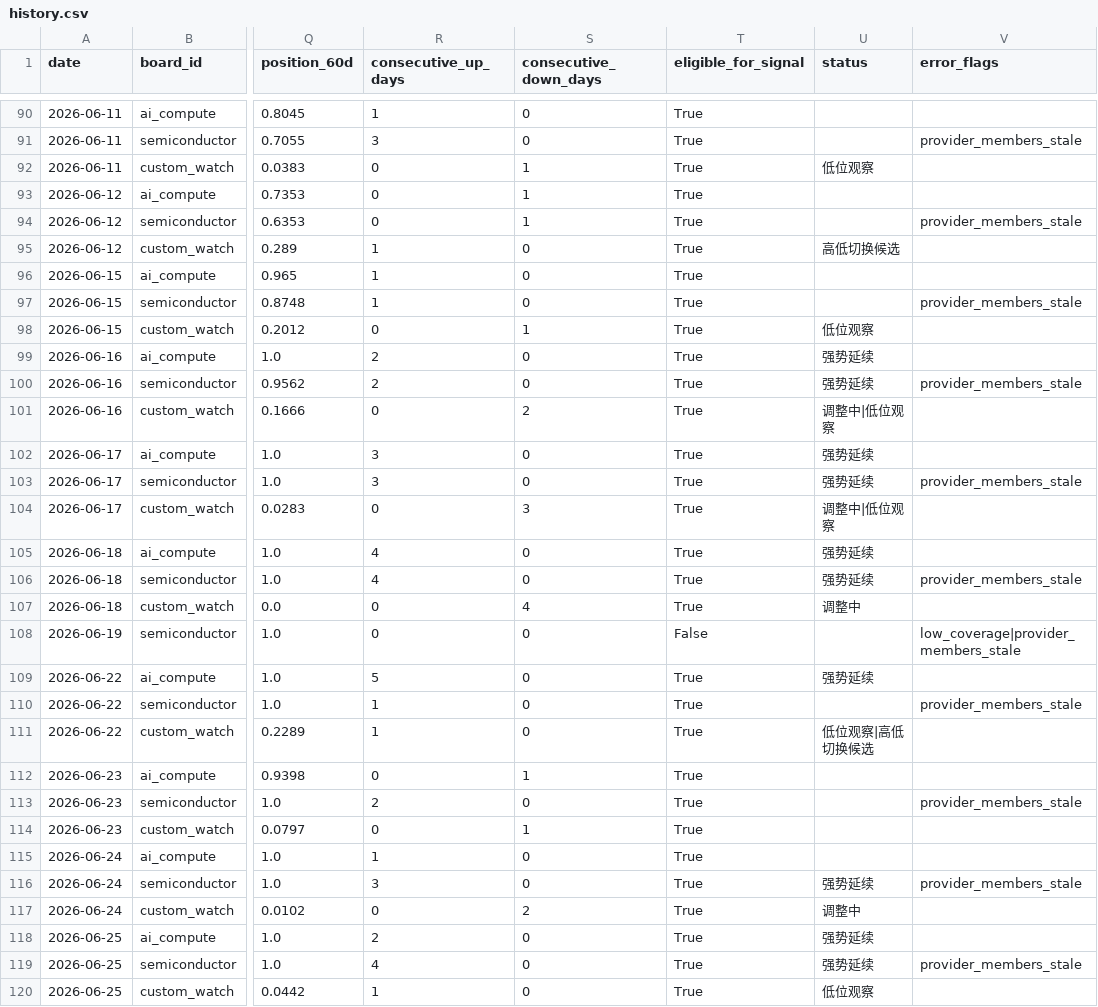
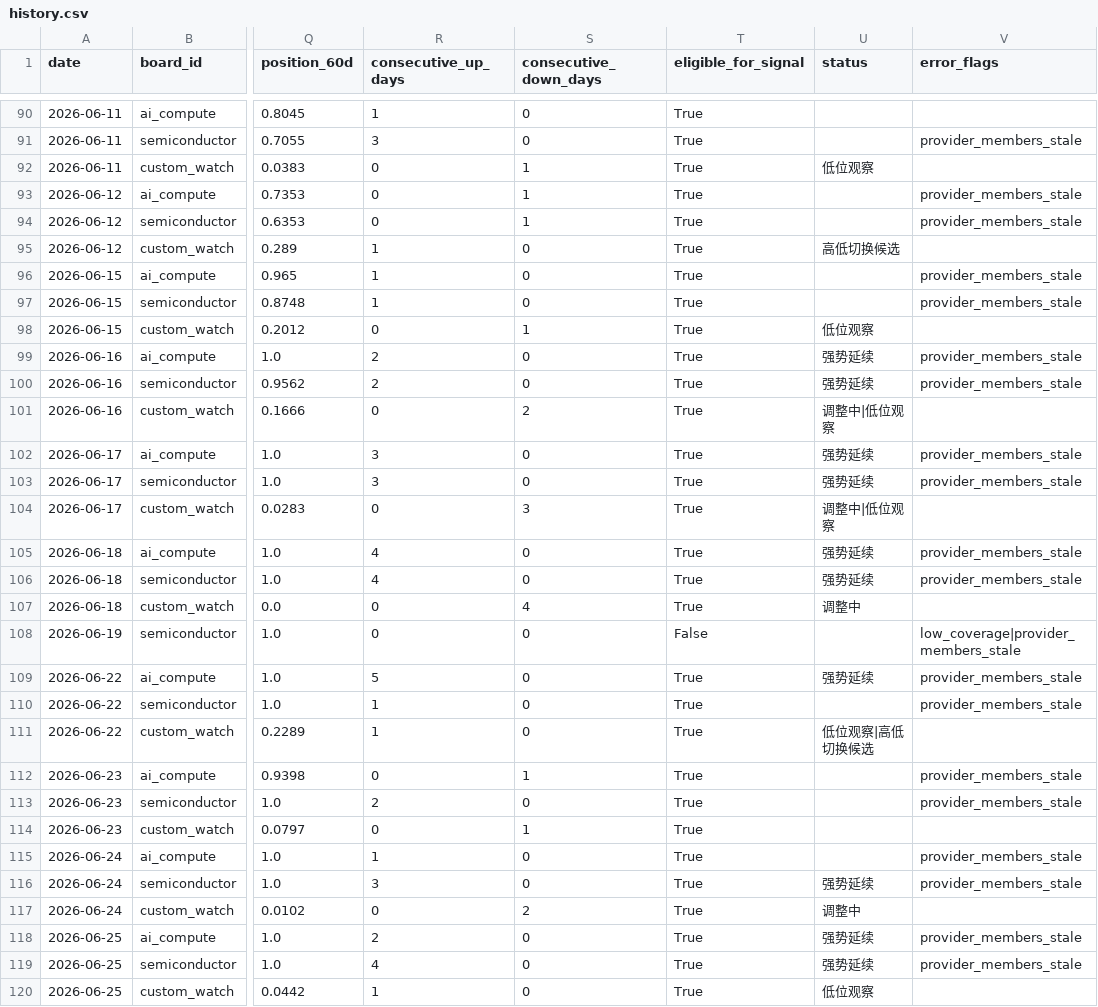
Before and after one commit to kayiww/stock-heat-map, a CSV file: docs/data/history.csv, drawn as a sheet; only a part is shown, gaps mark what is left out; the diff covers the shown part only; the diff names each change by its address in the sheet, - before the commit and + after, or states it on an @@ line.

```diff
--- a/docs/data/history.csv
+++ b/docs/data/history.csv
-V93 (error_flags): (empty)
+V93 (error_flags): provider_members_stale
-V96 (error_flags): (empty)
+V96 (error_flags): provider_members_stale
-V99 (error_flags): (empty)
+V99 (error_flags): provider_members_stale
-V102 (error_flags): (empty)
+V102 (error_flags): provider_members_stale
-V105 (error_flags): (empty)
+V105 (error_flags): provider_members_stale
-V109 (error_flags): (empty)
+V109 (error_flags): provider_members_stale
-V112 (error_flags): (empty)
+V112 (error_flags): provider_members_stale
-V115 (error_flags): (empty)
+V115 (error_flags): provider_members_stale
-V118 (error_flags): (empty)
+V118 (error_flags): provider_members_stale
```
Also changed, not shown: 21 edited cells elsewhere in this file, 3 other files.
